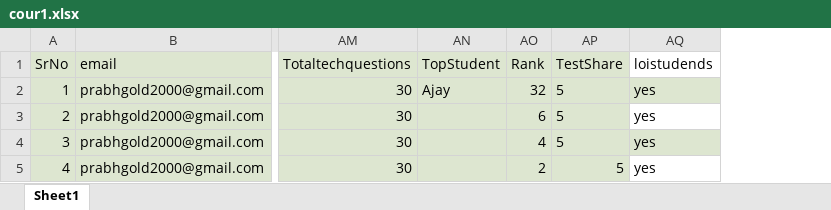
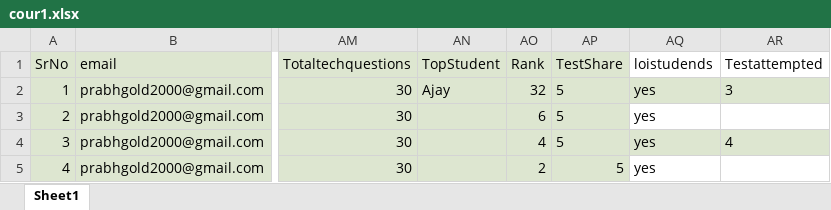
Before and after one commit to samr1234/Student-Crm, an Excel workbook: uploads/cour1.xlsx, sheet Sheet1, drawn as a sheet; only a part is shown, gaps mark what is left out; values as stored, in another font and other column widths than the file's, no borders; the diff names each change by its address in the sheet, - before the commit and + after, or states it on an @@ line.

```diff
--- a/uploads/cour1.xlsx (sheet Sheet1)
+++ b/uploads/cour1.xlsx (sheet Sheet1)
+column AR (Testattempted), rows 2-4: 3 |  | 4
```
Also changed, not shown: 5 other files.
